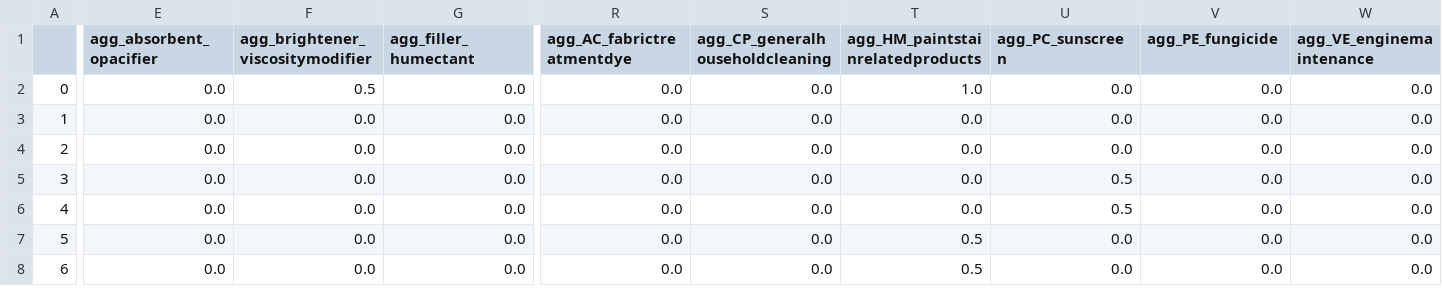
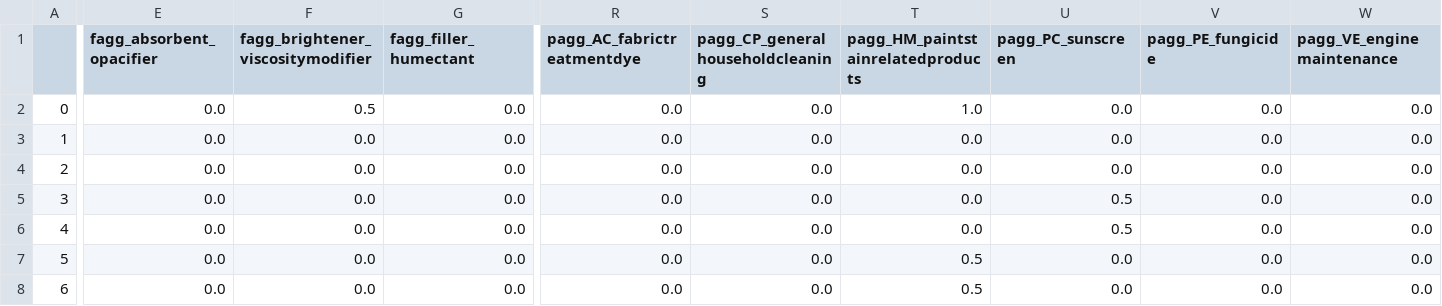
Before and after one commit to LukaThorn/ml-weight-fraction, a CSV file: data/ENM-preprocessed-feats.csv, drawn as a sheet; only a part is shown, gaps mark what is left out; the diff names each change by its address in the sheet, - before the commit and + after, or states it on an @@ line.

Commit message:
Update prefix for agglomerated feature names
E.g., "fagg" or "pagg" instead of just "agg"

```diff
--- a/data/ENM-preprocessed-feats.csv
+++ b/data/ENM-preprocessed-feats.csv
-E1: agg_absorbent_opacifier
+E1: fagg_absorbent_opacifier
-F1: agg_brightener_viscositymodifier
+F1: fagg_brightener_viscositymodifier
-G1: agg_filler_humectant
+G1: fagg_filler_humectant
-R1: agg_AC_fabrictreatmentdye
+R1: pagg_AC_fabrictreatmentdye
-S1: agg_CP_generalhouseholdcleaning
+S1: pagg_CP_generalhouseholdcleaning
-T1: agg_HM_paintstainrelatedproducts
+T1: pagg_HM_paintstainrelatedproducts
-U1: agg_PC_sunscreen
+U1: pagg_PC_sunscreen
-V1: agg_PE_fungicide
+V1: pagg_PE_fungicide
-W1: agg_VE_enginemaintenance
+W1: pagg_VE_enginemaintenance
```
